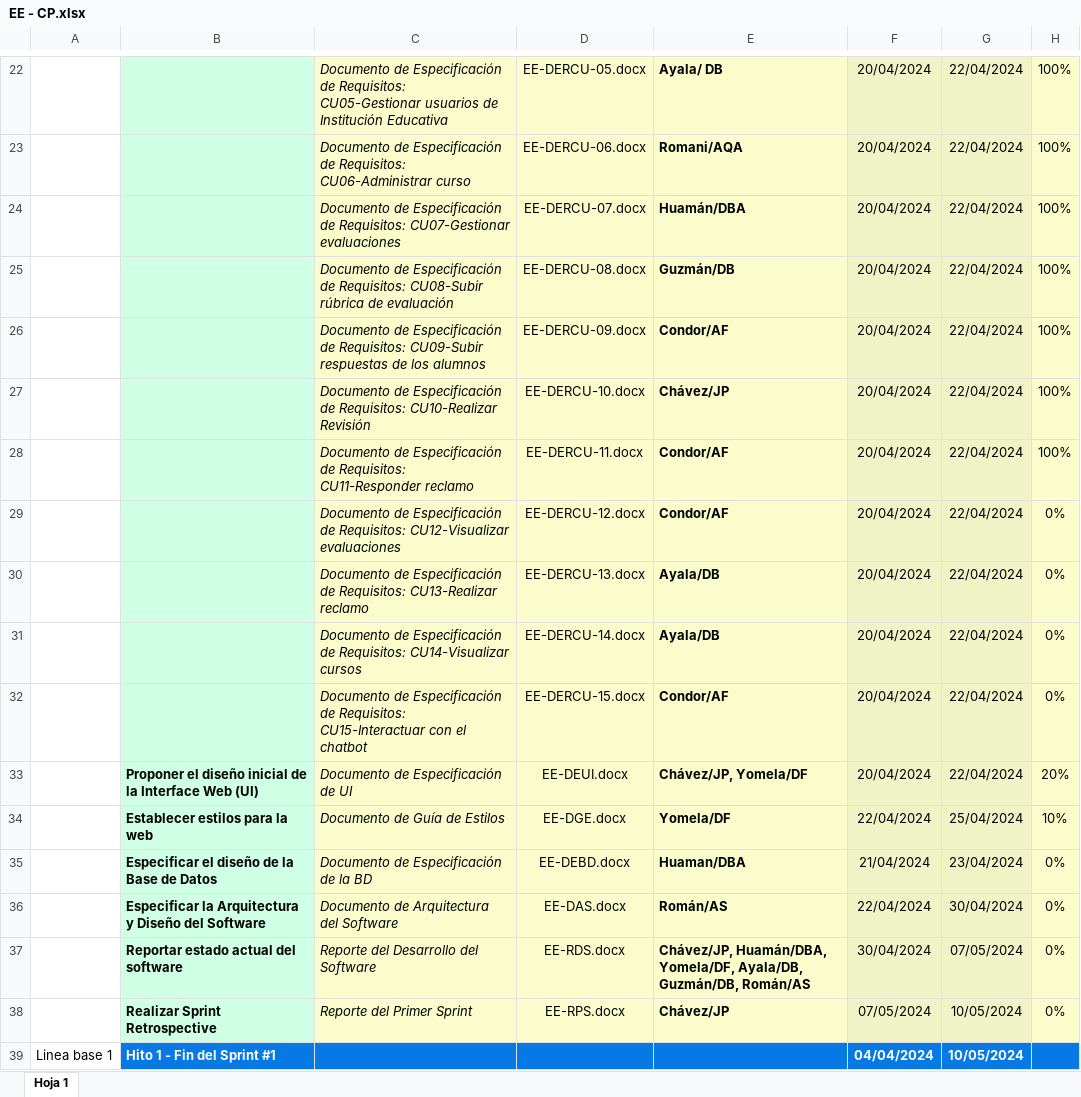
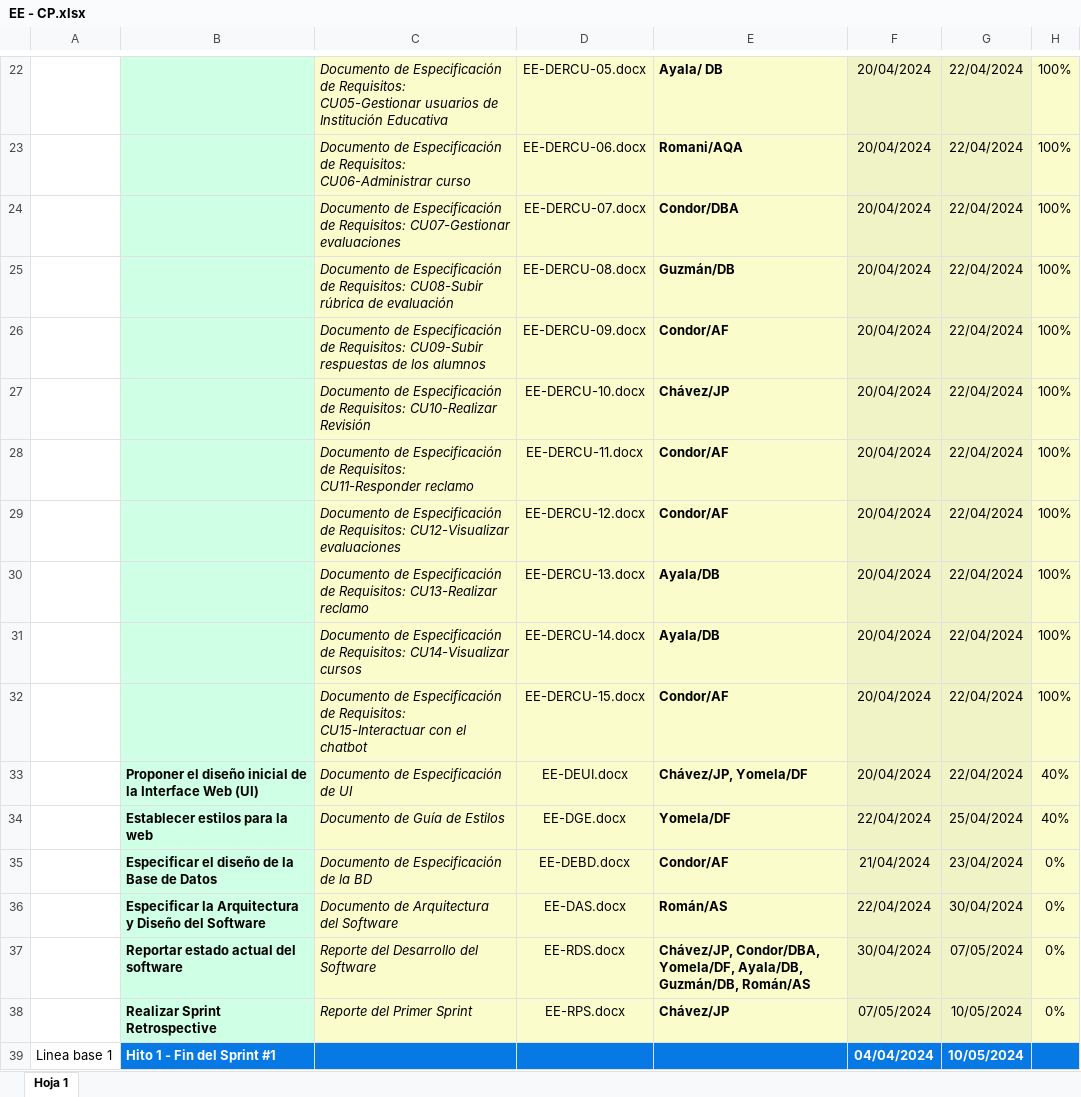
Before and after one commit to AlvaroChavezCc/IrisTech, an Excel workbook: Desarrollo/EvaEduca/Gestión/EE - CP.xlsx, sheet Hoja 1, drawn as a sheet; only a part is shown, gaps mark what is left out; values as stored, in another font and other column widths than the file's, no borders; charts and pictures not drawn; the diff covers the shown part only; the diff names each change by its address in the sheet, - before the commit and + after, or states it on an @@ line.

Commit message:
Update EE - CP.xlsx

```diff
--- a/Desarrollo/EvaEduca/Gestión/EE - CP.xlsx (sheet Hoja 1)
+++ b/Desarrollo/EvaEduca/Gestión/EE - CP.xlsx (sheet Hoja 1)
-E24: Huamán/DBA
+E24: Condor/DBA
-H29:H32: 0%
+H29:H32: 100%
-H33: 20%
+H33: 40%
-H34: 10%
+H34: 40%
-E35: Huaman/DBA
+E35: Condor/AF
-E37: Chávez/JP, Huamán/DBA, Yomela/DF, Ayala/DB,…
+E37: Chávez/JP, Condor/DBA, Yomela/DF, Ayala/DB,…
```
Also changed, not shown: 36 edited cells elsewhere in this sheet.
